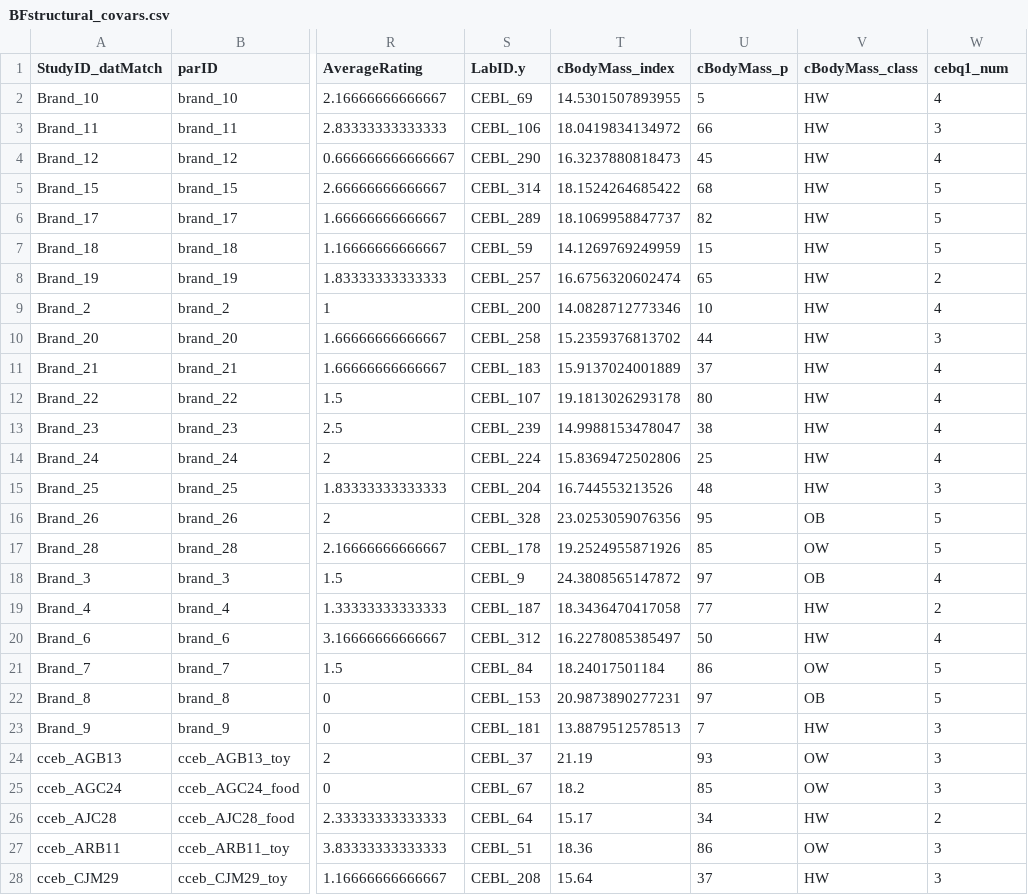
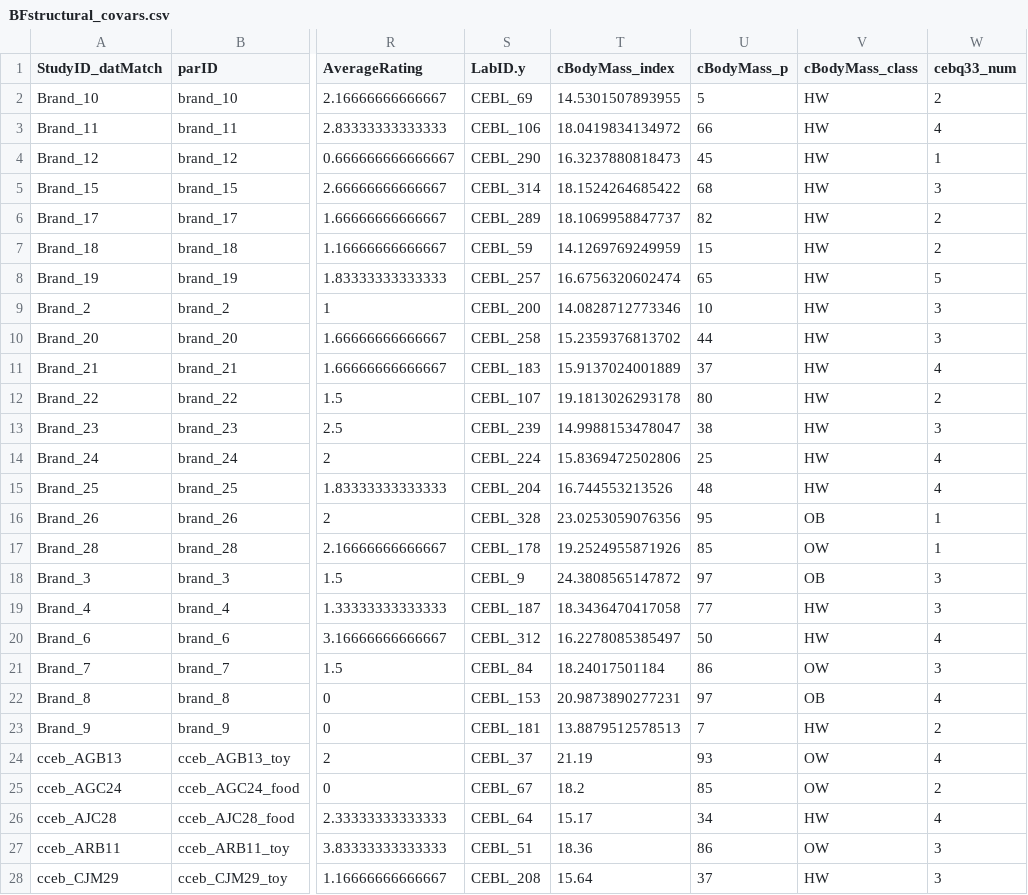
Before and after one commit to alainapearce/BF_HippBMI, a CSV file: Data/BFstructural_covars.csv, drawn as a sheet; only a part is shown, gaps mark what is left out; the diff covers the shown part only; the diff names each change by its address in the sheet, - before the commit and + after, or states it on an @@ line.

```diff
--- a/Data/BFstructural_covars.csv
+++ b/Data/BFstructural_covars.csv
-W1: cebq1_num
+W1: cebq33_num
-W2 (cebq33_num): 4
+W2 (cebq33_num): 2
-W3 (cebq33_num): 3
+W3 (cebq33_num): 4
-W4 (cebq33_num): 4
+W4 (cebq33_num): 1
-W5 (cebq33_num): 5
+W5 (cebq33_num): 3
-W6:W7 (cebq33_num): 5
+W6:W7 (cebq33_num): 2
-W8 (cebq33_num): 2
+W8 (cebq33_num): 5
-W9 (cebq33_num): 4
+W9 (cebq33_num): 3
-W12 (cebq33_num): 4
+W12 (cebq33_num): 2
-W13 (cebq33_num): 4
+W13 (cebq33_num): 3
-W15 (cebq33_num): 3
+W15 (cebq33_num): 4
-W16:W17 (cebq33_num): 5
+W16:W17 (cebq33_num): 1
-W18 (cebq33_num): 4
+W18 (cebq33_num): 3
-W19 (cebq33_num): 2
+W19 (cebq33_num): 3
-W21 (cebq33_num): 5
+W21 (cebq33_num): 3
-W22 (cebq33_num): 5
+W22 (cebq33_num): 4
-W23 (cebq33_num): 3
+W23 (cebq33_num): 2
-W24 (cebq33_num): 3
+W24 (cebq33_num): 4
-W25 (cebq33_num): 3
+W25 (cebq33_num): 2
-W26 (cebq33_num): 2
+W26 (cebq33_num): 4
```
Also changed, not shown: 93 edited cells elsewhere in this file, 29 other files.
